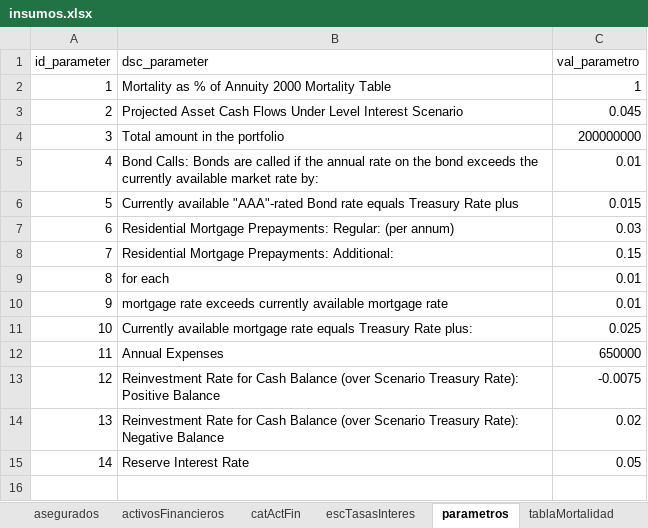
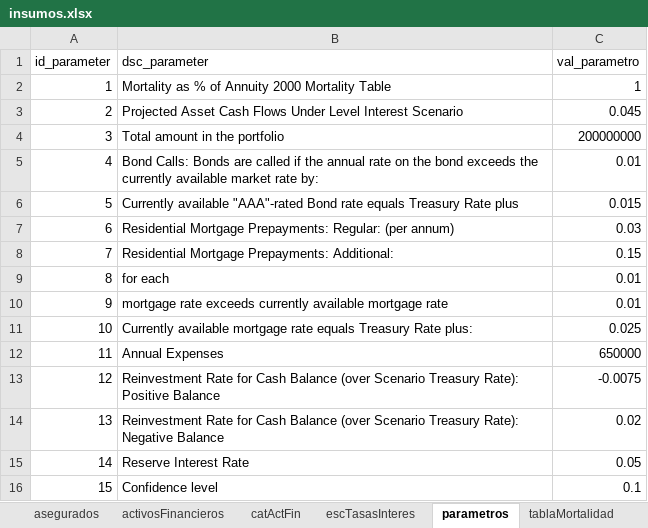
Before and after one commit to jenriqps/aar, an Excel workbook: DAT/extraccion/insumos/insumos.xlsx, sheet parametros, drawn as a sheet; values as stored, in another font and other column widths than the file's, no borders; the diff names each change by its address in the sheet, - before the commit and + after, or states it on an @@ line.

```diff
--- a/DAT/extraccion/insumos/insumos.xlsx (sheet parametros)
+++ b/DAT/extraccion/insumos/insumos.xlsx (sheet parametros)
+row 16: 15 | Confidence level | 0.1
```
Also changed, not shown: 3 other files.
